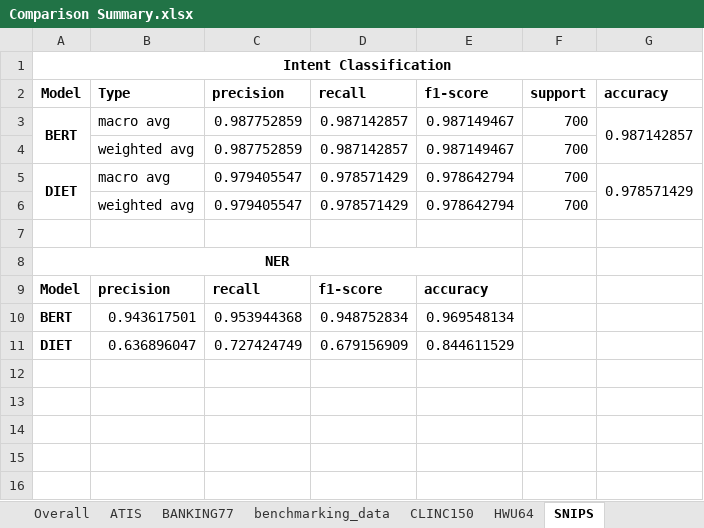
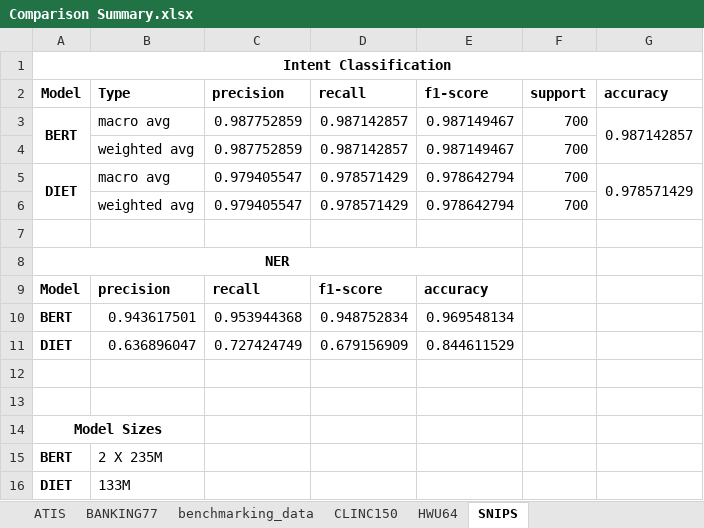
Before and after one commit to jesserobles/query-intent-classifier, an Excel workbook: results/Comparison Summary.xlsx, sheet SNIPS, drawn as a sheet; values as stored, in another font and other column widths than the file's, no borders; the diff names each change by its address in the sheet, - before the commit and + after, or states it on an @@ line.

```diff
--- a/results/Comparison Summary.xlsx (sheet SNIPS)
+++ b/results/Comparison Summary.xlsx (sheet SNIPS)
+row 12: (empty)
+row 13: (empty)
+row 14: Model Sizes
+row 15: BERT | 2 X 235M
+row 16: DIET | 133M
```
Also changed, not shown: sheet CLINC150, sheet BANKING77, sheet HWU64, sheet benchmarking_data, sheet ATIS, sheet Overall Results, other sheet tabs, charts or pictures, 2 other files.
